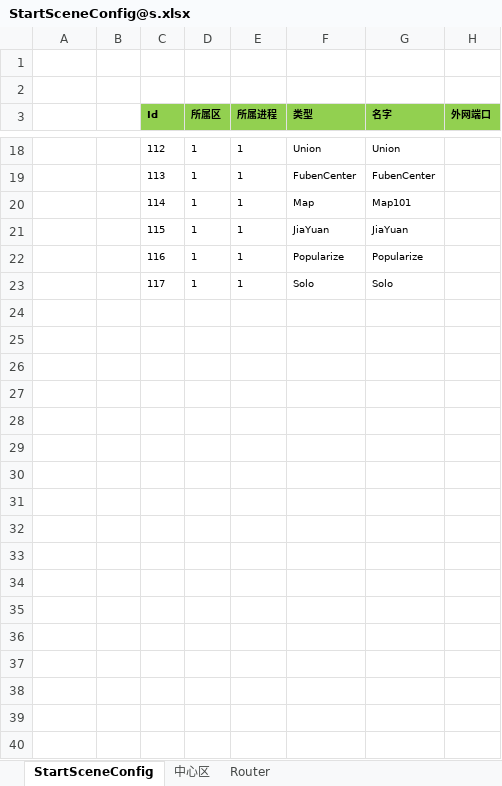
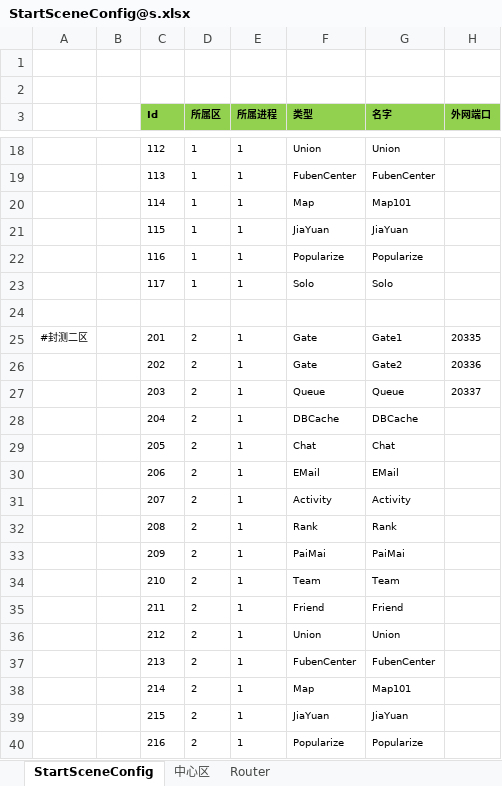
Before and after one commit to csyinghuochong/mengjing, an Excel workbook: Unity/Assets/Config/Excel/StartConfig/Beta/StartSceneConfig@s.xlsx, sheet StartSceneConfig, drawn as a sheet; only a part is shown, gaps mark what is left out; values as stored, in another font and other column widths than the file's, no borders; the diff covers the shown part only; the diff names each change by its address in the sheet, - before the commit and + after, or states it on an @@ line.

```diff
--- a/Unity/Assets/Config/Excel/StartConfig/Beta/StartSceneConfig@s.xlsx (sheet StartSceneConfig)
+++ b/Unity/Assets/Config/Excel/StartConfig/Beta/StartSceneConfig@s.xlsx (sheet StartSceneConfig)
+row 24: (empty)
+row 25: #封测二区 |  | 201 | 2 | 1 | Gate | Gate1 | 20335
+row 26:  |  | 202 | 2 | 1 | Gate | Gate2 | 20336
+row 27:  |  | 203 | 2 | 1 | Queue | Queue | 20337
+row 28:  |  | 204 | 2 | 1 | DBCache | DBCache
+row 29:  |  | 205 | 2 | 1 | Chat | Chat
+row 30:  |  | 206 | 2 | 1 | EMail | EMail
+row 31:  |  | 207 | 2 | 1 | Activity | Activity
+row 32:  |  | 208 | 2 | 1 | Rank | Rank
+row 33:  |  | 209 | 2 | 1 | PaiMai | PaiMai
+row 34:  |  | 210 | 2 | 1 | Team | Team
+row 35:  |  | 211 | 2 | 1 | Friend | Friend
+row 36:  |  | 212 | 2 | 1 | Union | Union
+row 37:  |  | 213 | 2 | 1 | FubenCenter | FubenCenter
+row 38:  |  | 214 | 2 | 1 | Map | Map101
+row 39:  |  | 215 | 2 | 1 | JiaYuan | JiaYuan
+row 40:  |  | 216 | 2 | 1 | Popularize | Popularize
```
Also changed, not shown: 19 added rows and 1 edited cell elsewhere in this sheet, Unity/Assets/Config/Excel/StartConfig/Localhost/StartSceneConfig@s.xlsx, 10 other files.
